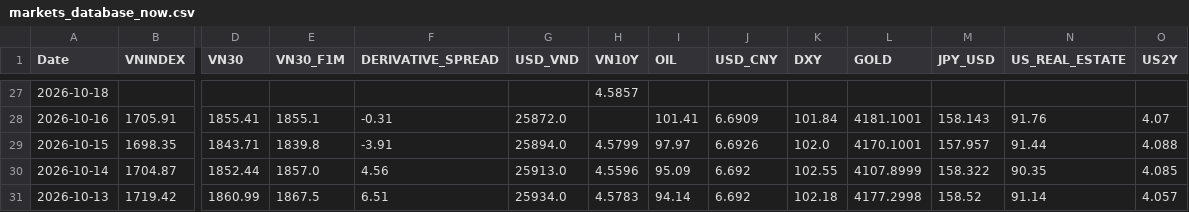
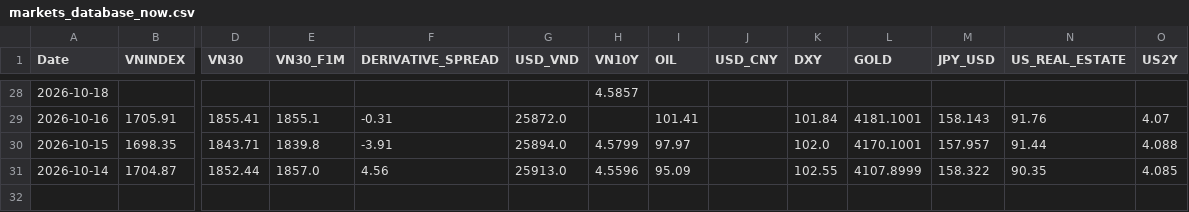
Before and after one commit to baoduonght/vnindexcycle, a CSV file: markets_database_now.csv, drawn as a sheet; only a part is shown, gaps mark what is left out; removed rows and columns are numbered as before the commit, all else as after; rows hold the shown columns only; the diff covers the shown part only; the diff names each change by its address in the sheet, - before the commit and + after, or states it on an @@ line.

```diff
--- a/markets_database_now.csv
+++ b/markets_database_now.csv
-J29 (USD_CNY): 6.6909
+J29 (USD_CNY): (empty)
-J30 (USD_CNY): 6.6926
+J30 (USD_CNY): (empty)
-J31 (USD_CNY): 6.692
+J31 (USD_CNY): (empty)
-row 31: 2026-10-13 | 1719.42 | 1860.99 | 1867.5 | 6.51 | 25934.0 | 4.5783 | 94.14 | 6.692 | 102.18 | 4177.2998 | 158.52 | 91.14 | 4.057
```
Also changed, not shown: 1 added row and 34 edited cells elsewhere in this file, vn_markets_database10years.csv, 2 other files.
